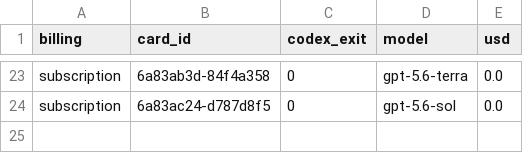
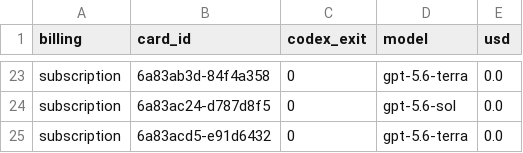
Before and after one commit to danielzhang04/kb, a TSV file: ledgers/cost/codex-direct-2026-08-17.tsv, drawn as a sheet; only a part is shown, gaps mark what is left out; the diff names each change by its address in the sheet, - before the commit and + after, or states it on an @@ line.

```diff
--- a/ledgers/cost/codex-direct-2026-08-17.tsv
+++ b/ledgers/cost/codex-direct-2026-08-17.tsv
+row 25: subscription | 6a83acd5-e91d6432 | 0 | gpt-5.6-terra | 0.0
```
Also changed, not shown: 1 other file.
